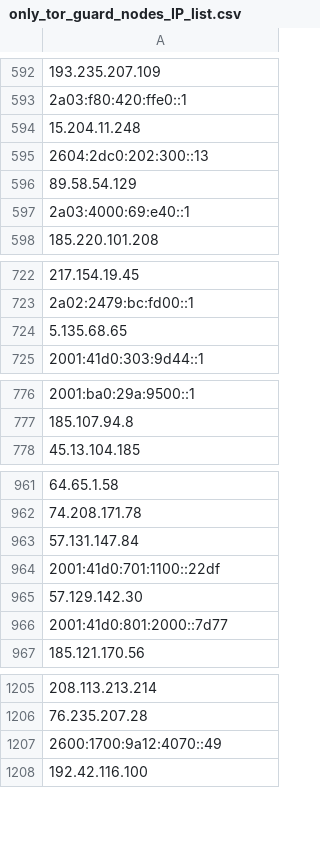
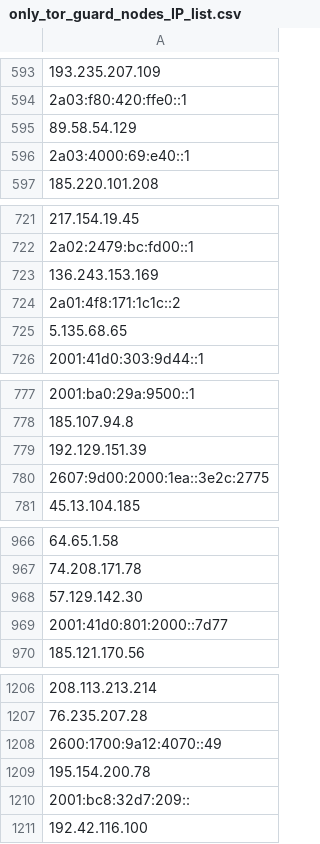
Before and after one commit to bhardwajRahul/awesome-lists, a CSV file: Lists/TOR/only_tor_guard_nodes_IP_list.csv, drawn as a sheet; only a part is shown, gaps mark what is left out; removed rows and columns are numbered as before the commit, all else as after; the diff covers the shown part only; the diff names each change by its address in the sheet, - before the commit and + after, or states it on an @@ line.

```diff
--- a/Lists/TOR/only_tor_guard_nodes_IP_list.csv
+++ b/Lists/TOR/only_tor_guard_nodes_IP_list.csv
-row 594: 15.204.11.248
-row 595: 2604:2dc0:202:300::13
+row 723: 136.243.153.169
+row 724: 2a01:4f8:171:1c1c::2
+row 779: 192.129.151.39
+row 780: 2607:9d00:2000:1ea::3e2c:2775
-row 963: 57.131.147.84
-row 964: 2001:41d0:701:1100::22df
+row 1209: 195.154.200.78
+row 1210: 2001:bc8:32d7:209::
```
Also changed, not shown: 47 added rows, 85 removed rows and 4 edited cells elsewhere in this file, Lists/TOR/only_tor_exit_nodes_IP_list.csv, 1 other file.
